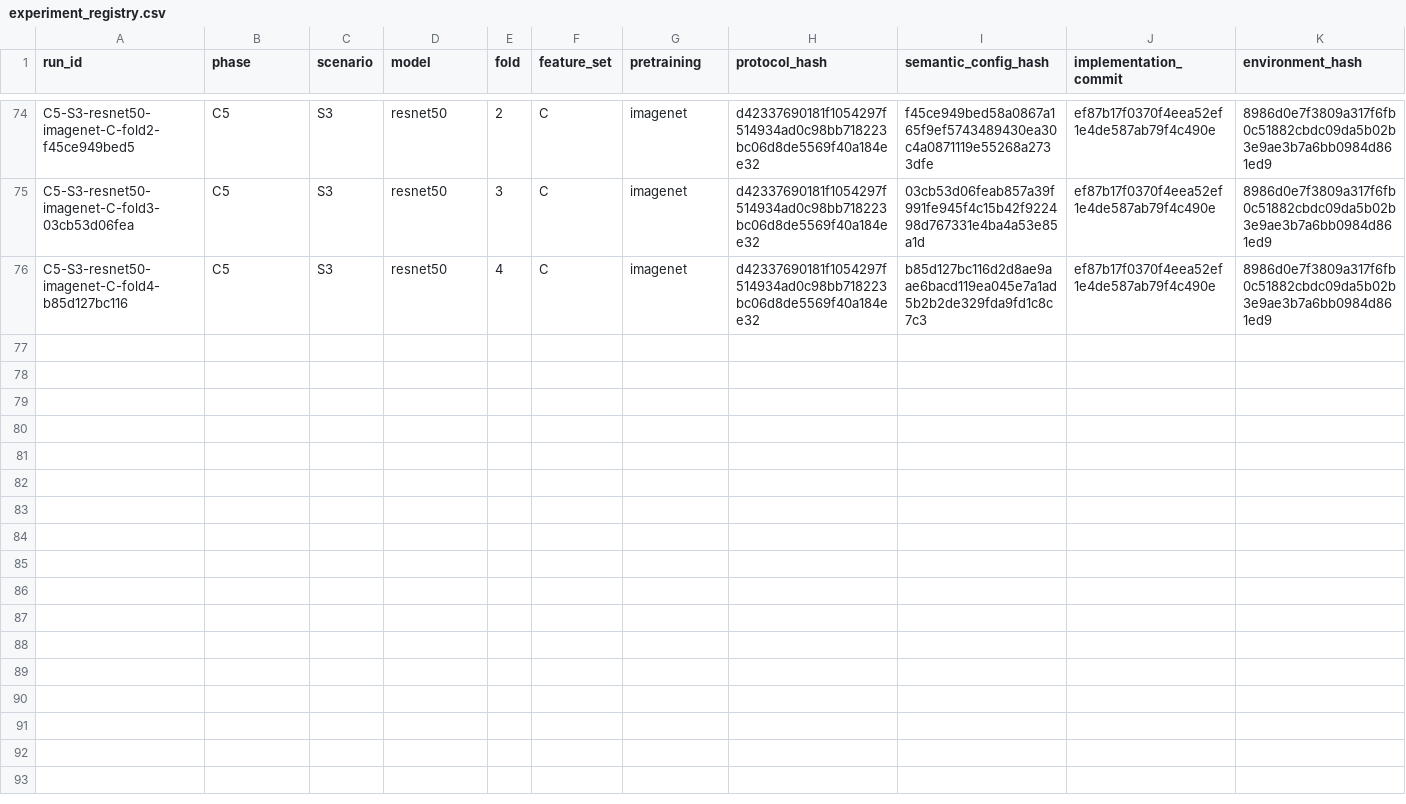
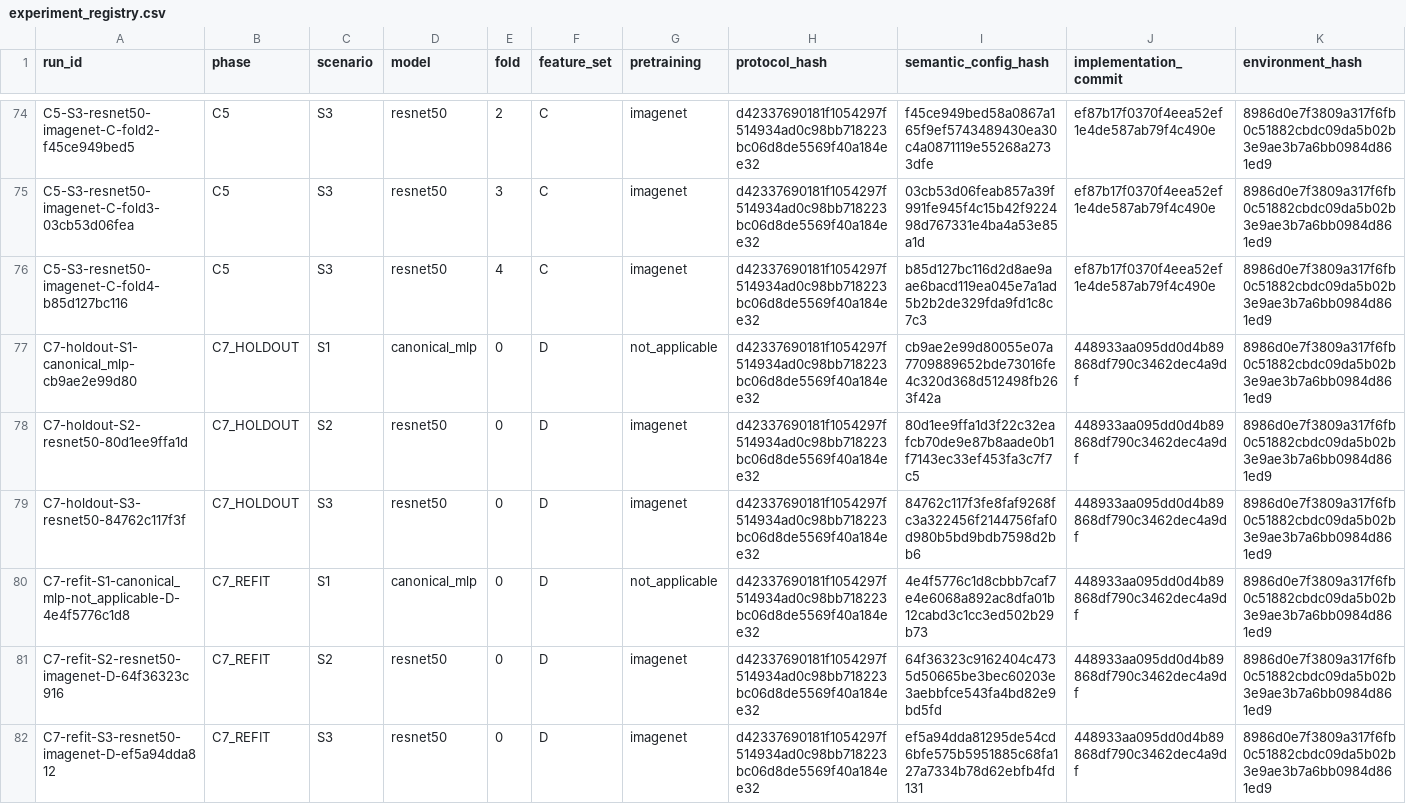
Before and after one commit to Hazjel/multimodal-fusion-thoracic-disease, a CSV file: results/canonical/d42337690181f1054297f514934ad0c98bb718223bc06d8de5569f40a184ee32/experiment_registry.csv, drawn as a sheet; only a part is shown, gaps mark what is left out; rows hold the shown columns only; the diff names each change by its address in the sheet, - before the commit and + after, or states it on an @@ line.

Commit message:
results(c7): publish aggregate secondary holdout results

```diff
--- a/results/canonical/d42337690181f1054297f514934ad0c98bb718223bc06d8de5569f40a184ee32/experiment_registry.csv
+++ b/results/canonical/d42337690181f1054297f514934ad0c98bb718223bc06d8de5569f40a184ee32/experiment_registry.csv
+row 77: C7-holdout-S1-canonical_mlp-cb9ae2e99d80 | C7_HOLDOUT | S1 | canonical_mlp | 0 | D | not_applicable | d42337690181f1054297f514934ad0c98bb718223bc06d8de5569f40a184ee32 | cb9ae2e99d80055e07a7709889652bde73016fe4c320d368d512498fb263f42a | 448933aa095dd0d4b89868df790c3462dec4a9df | 8986d0e7f3809a317f6fb0c51882cbdc09da5b02b3e9ae3b7a6bb0984d861ed9
+row 78: C7-holdout-S2-resnet50-80d1ee9ffa1d | C7_HOLDOUT | S2 | resnet50 | 0 | D | imagenet | d42337690181f1054297f514934ad0c98bb718223bc06d8de5569f40a184ee32 | 80d1ee9ffa1d3f22c32eafcb70de9e87b8aade0b1f7143ec33ef453fa3c7f7c5 | 448933aa095dd0d4b89868df790c3462dec4a9df | 8986d0e7f3809a317f6fb0c51882cbdc09da5b02b3e9ae3b7a6bb0984d861ed9
+row 79: C7-holdout-S3-resnet50-84762c117f3f | C7_HOLDOUT | S3 | resnet50 | 0 | D | imagenet | d42337690181f1054297f514934ad0c98bb718223bc06d8de5569f40a184ee32 | 84762c117f3fe8faf9268fc3a322456f2144756faf0d980b5bd9bdb7598d2bb6 | 448933aa095dd0d4b89868df790c3462dec4a9df | 8986d0e7f3809a317f6fb0c51882cbdc09da5b02b3e9ae3b7a6bb0984d861ed9
+row 80: C7-refit-S1-canonical_mlp-not_applicable-D-4e4f5776c1d8 | C7_REFIT | S1 | canonical_mlp | 0 | D | not_applicable | d42337690181f1054297f514934ad0c98bb718223bc06d8de5569f40a184ee32 | 4e4f5776c1d8cbbb7caf7e4e6068a892ac8dfa01b12cabd3c1cc3ed502b29b73 | 448933aa095dd0d4b89868df790c3462dec4a9df | 8986d0e7f3809a317f6fb0c51882cbdc09da5b02b3e9ae3b7a6bb0984d861ed9
+row 81: C7-refit-S2-resnet50-imagenet-D-64f36323c916 | C7_REFIT | S2 | resnet50 | 0 | D | imagenet | d42337690181f1054297f514934ad0c98bb718223bc06d8de5569f40a184ee32 | 64f36323c9162404c4735d50665be3bec60203e3aebbfce543fa4bd82e9bd5fd | 448933aa095dd0d4b89868df790c3462dec4a9df | 8986d0e7f3809a317f6fb0c51882cbdc09da5b02b3e9ae3b7a6bb0984d861ed9
+row 82: C7-refit-S3-resnet50-imagenet-D-ef5a94dda812 | C7_REFIT | S3 | resnet50 | 0 | D | imagenet | d42337690181f1054297f514934ad0c98bb718223bc06d8de5569f40a184ee32 | ef5a94dda81295de54cd6bfe575b5951885c68fa127a7334b78d62ebfb4fd131 | 448933aa095dd0d4b89868df790c3462dec4a9df | 8986d0e7f3809a317f6fb0c51882cbdc09da5b02b3e9ae3b7a6bb0984d861ed9
```
Also changed, not shown: 39 other files.
